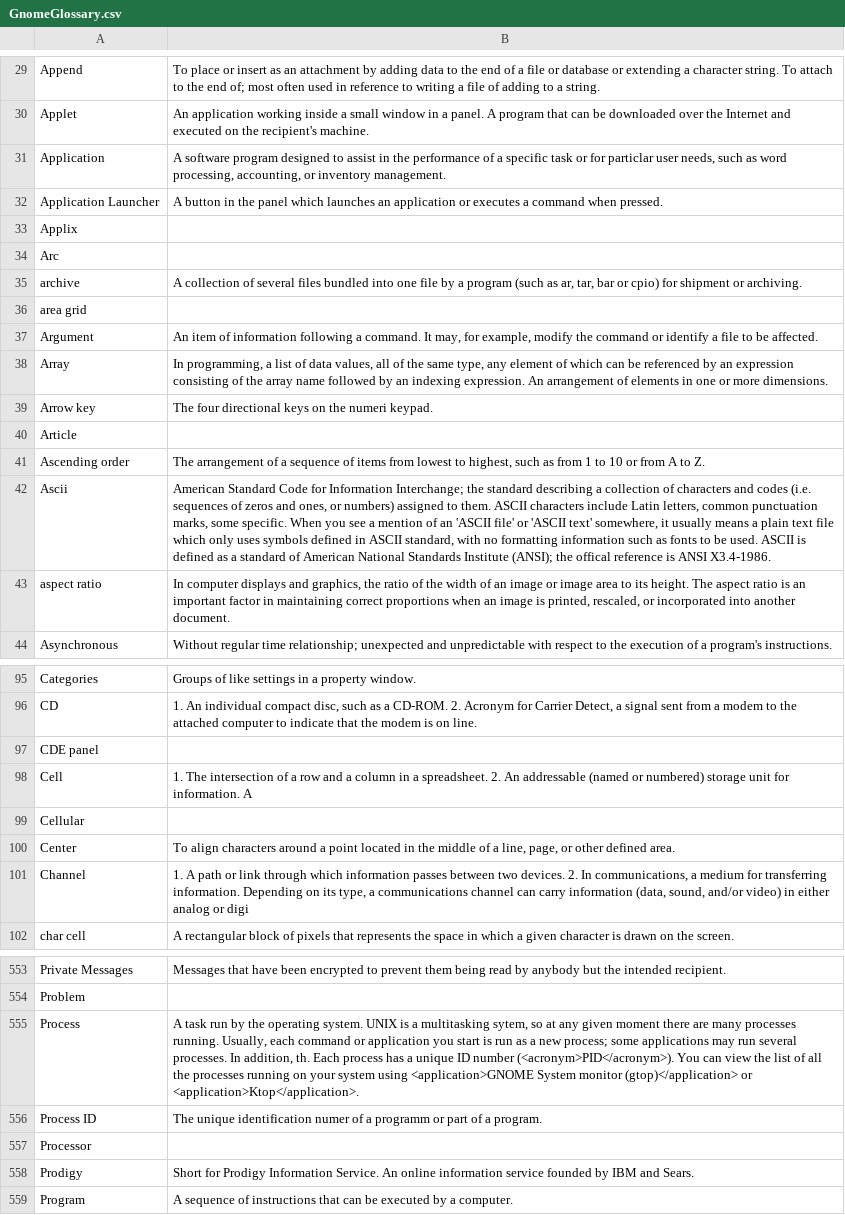
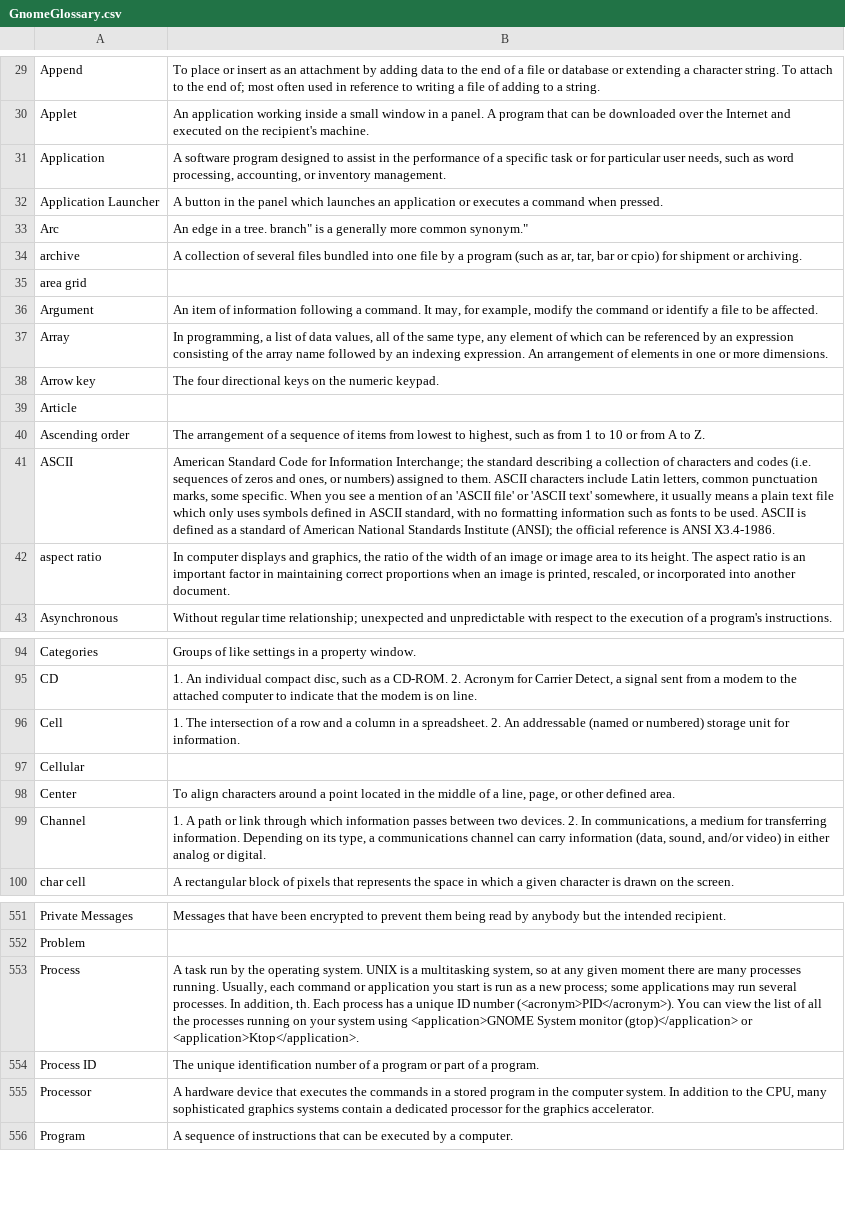
Before and after one commit to GNOME/gnome-i18n, a CSV file: glossary/GnomeGlossary.csv, drawn as a sheet; only a part is shown, gaps mark what is left out; removed rows and columns are numbered as before the commit, all else as after; the diff covers the shown part only; the diff names each change by its address in the sheet, - before the commit and + after, or states it on an @@ line.

Commit message:
Converted to UTF-8. Fixed typos and spelling. Whitespace cleanup. Removed
2004-07-24  Laszlo Dvornik  <dvornik@gnome.hu>

	* GnomeGlossary.csv: Converted to UTF-8.
	* GnomeGlossary.csv: Fixed typos and spelling.
	* GnomeGlossary.csv: Whitespace cleanup.
	* GnomeGlossary.csv: Removed Applix, CDE panel and Prodigy.
	* GnomeGlossary.csv: Added definitions for Actor, Aggregate, Arc and
	VFS.
	* GnomeGlossary.csv: Gtk -> GTK+, minix -> MINIX.
	* ChangeLog: ChangeLog formatting.

```diff
--- a/glossary/GnomeGlossary.csv
+++ b/glossary/GnomeGlossary.csv
-B31: …or for particlar user needs,…
+B31: …or for particular user needs,…
-row 33: Applix
-B33: (empty)
+B33: An edge in a tree. branch" is a generally more common synonym."
-B38: …on the numeri keypad.
+B38: …on the numeric keypad.
-row 42: Ascii | American Standard Code for Information Interchange; the standard describing a collection of characters and codes (i.e. sequences of zeros and ones, or numbers) assigned to them. ASCII characters include Latin letters, common punctuation marks, some specific. When you see a mention of an 'ASCII file' or 'ASCII text' somewhere, it usually means a plain text file which only uses symbols defined in ASCII standard, with no formatting information such as fonts to be used. ASCII is defined as a standard of American National Standards Institute (ANSI); the offical reference is ANSI X3.4-1986.
+row 41: ASCII | American Standard Code for Information Interchange; the standard describing a collection of characters and codes (i.e. sequences of zeros and ones, or numbers) assigned to them. ASCII characters include Latin letters, common punctuation marks, some specific. When you see a mention of an 'ASCII file' or 'ASCII text' somewhere, it usually means a plain text file which only uses symbols defined in ASCII standard, with no formatting information such as fonts to be used. ASCII is defined as a standard of American National Standards Institute (ANSI); the official reference is ANSI X3.4-1986.
-row 97: CDE panel
-B96: …for information. A
+B96: …for information.
-B99: …analog or digi
+B99: …analog or digital.
-B553: …a multitasking sytem, so at…
+B553: …a multitasking system, so at…
-B554: …unique identification numer of a programm or part…
+B554: …unique identification number of a program or part…
-B555: (empty)
+B555: A hardware device that executes the commands in a stored program in the computer system. In addition to the CPU, many sophisticated graphics systems contain a dedicated processor for the graphics accelerator.
-row 558: Prodigy | Short for Prodigy Information Service. An online information service founded by IBM and Sears.
```
Also changed, not shown: 1 added row, 1 removed row and 49 edited cells elsewhere in this file, 1 other file.
